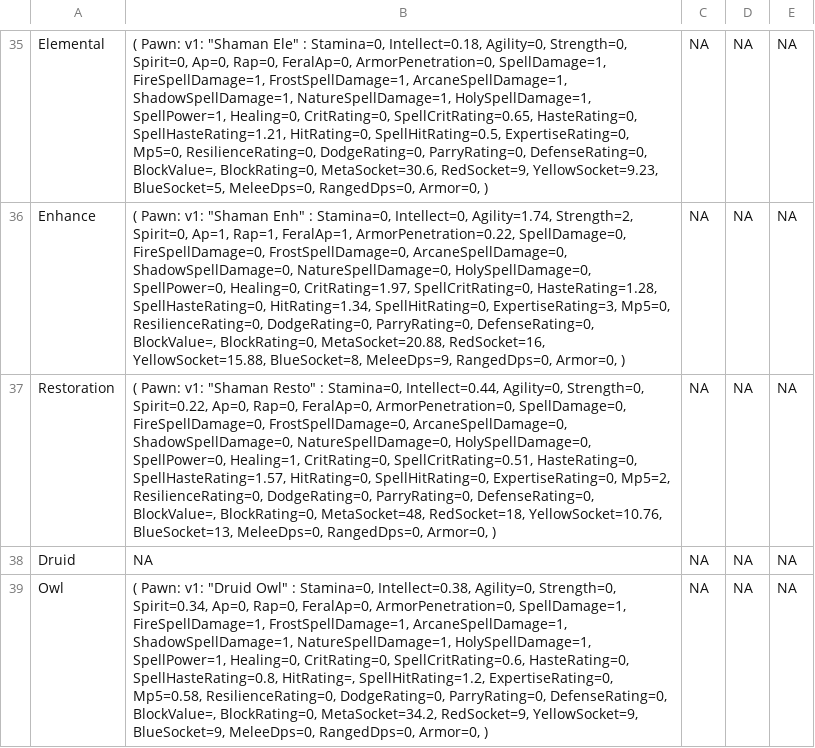
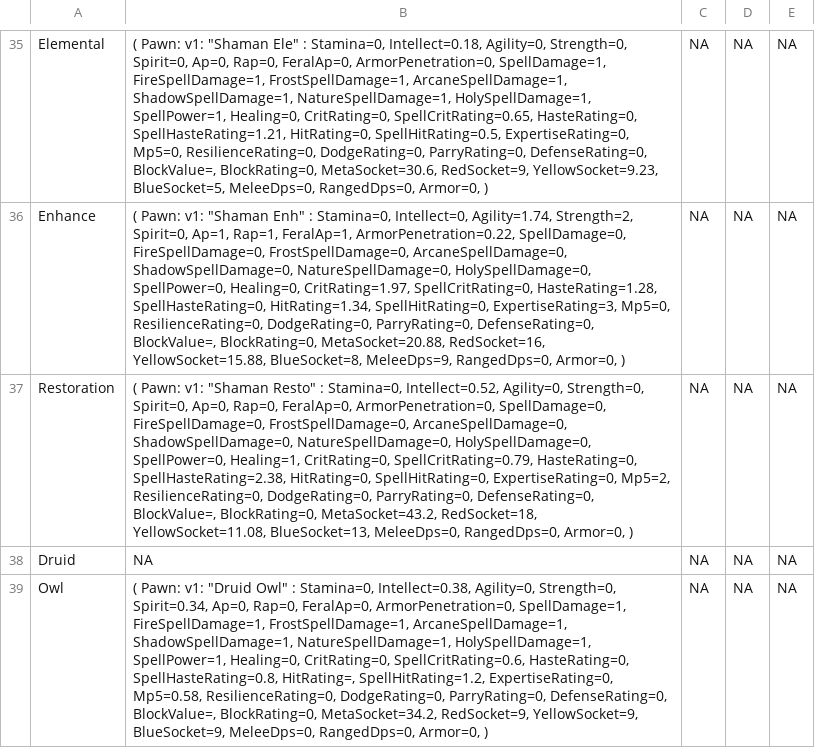
Before and after one commit to amoeba/wowclassicbis, a CSV file: Pawn Addon.csv, drawn as a sheet; only a part is shown, gaps mark what is left out; the diff names each change by its address in the sheet, - before the commit and + after, or states it on an @@ line.

```diff
--- a/Pawn Addon.csv
+++ b/Pawn Addon.csv
-B37: …: Stamina=0, Intellect=0.44, Agility=0, Strength=0, Spirit=0.22, Ap=0, Rap=0, FeralAp=0, ArmorPenetration=0, SpellDamage=0, FireSpellDamage=0, FrostSpellDamage=0, ArcaneSpellDamage=0, ShadowSpellDamage=0, NatureSpellDamage=0, HolySpellDamage=0, SpellPower=0, Healing=1, CritRating=0, SpellCritRating=0.51, HasteRating=0, SpellHasteRating=1.57, HitRating=0, SpellHitRating=0, ExpertiseRating=0, Mp5=2, ResilienceRating=0, DodgeRating=0, ParryRating=0, DefenseRating=0, BlockValue=, BlockRating=0, MetaSocket=48, RedSocket=18, YellowSocket=10.76, BlueSocket=13, MeleeDps=0,…
+B37: …: Stamina=0, Intellect=0.52, Agility=0, Strength=0, Spirit=0, Ap=0, Rap=0, FeralAp=0, ArmorPenetration=0, SpellDamage=0, FireSpellDamage=0, FrostSpellDamage=0, ArcaneSpellDamage=0, ShadowSpellDamage=0, NatureSpellDamage=0, HolySpellDamage=0, SpellPower=0, Healing=1, CritRating=0, SpellCritRating=0.79, HasteRating=0, SpellHasteRating=2.38, HitRating=0, SpellHitRating=0, ExpertiseRating=0, Mp5=2, ResilienceRating=0, DodgeRating=0, ParryRating=0, DefenseRating=0, BlockValue=, BlockRating=0, MetaSocket=43.2, RedSocket=18, YellowSocket=11.08, BlueSocket=13, MeleeDps=0,…
```
Also changed, not shown: EPV.csv, Intro..csv, 3 other files.
